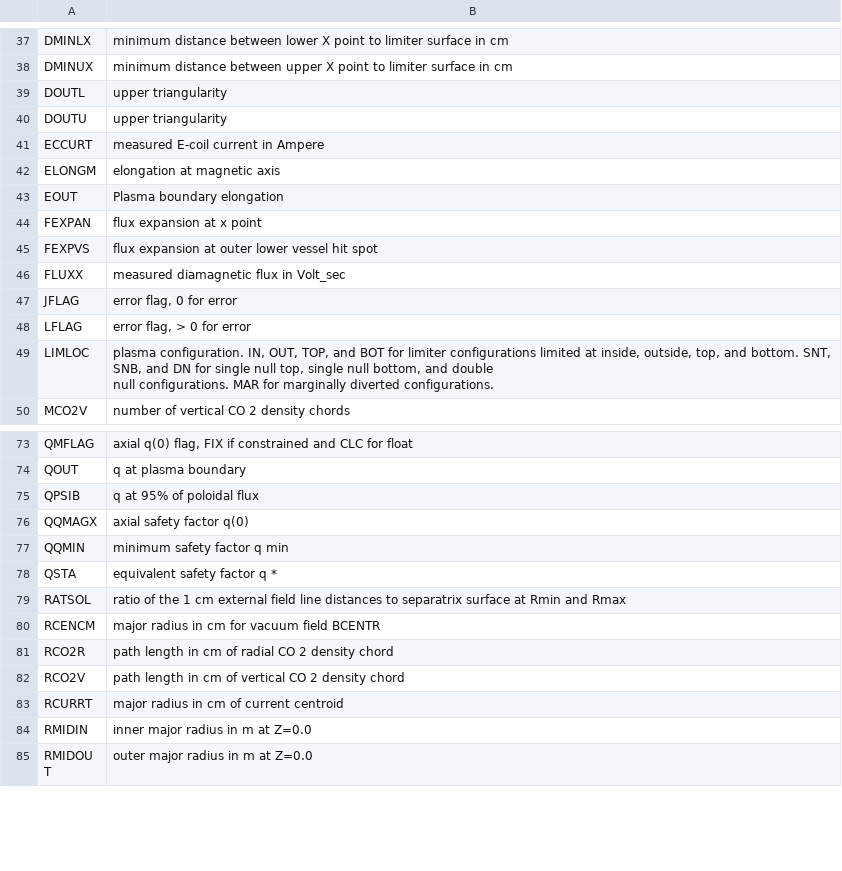
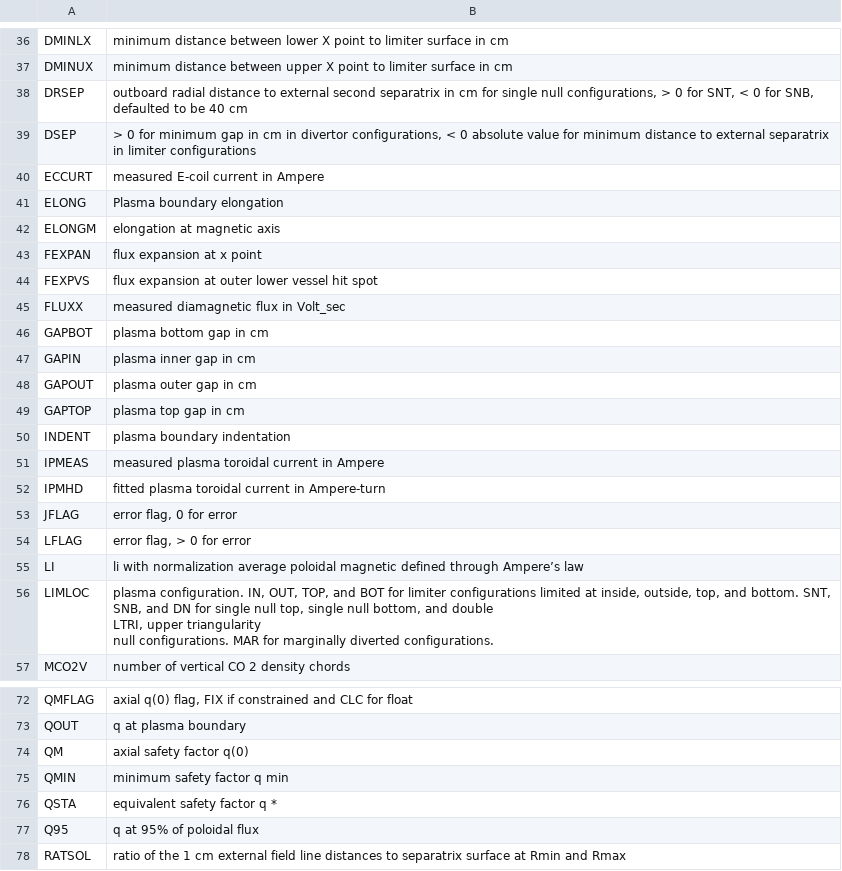
Before and after one commit to gafusion/EFIT, a CSV file: docs/tables/aeqdsk.csv, drawn as a sheet; only a part is shown, gaps mark what is left out; the shorter side is filled out with more unchanged rows; the diff covers the shown part only.

```diff
--- a/docs/tables/aeqdsk.csv
+++ b/docs/tables/aeqdsk.csv
@@ -38,7 +37,7 @@ DMINLX, minimum distance between lower X point to limiter surface in cm
 DMINUX, minimum distance between upper X point to limiter surface in cm
-DOUTL, upper triangularity
-DOUTU, upper triangularity
+DRSEP, "outboard radial distance to external second separatrix in cm for single null configurations, > 0 for SNT, < 0 for SNB, defaulted to be 40 cm"
+DSEP, "> 0 for minimum gap in cm in divertor configurations, < 0 absolute value for minimum distance to external separatrix in limiter configurations"
 ECCURT, measured E-coil current in Ampere
+ELONG, Plasma boundary elongation
 ELONGM, elongation at magnetic axis
-EOUT, Plasma boundary elongation
 FEXPAN, flux expansion at x point
@@ -46,6 +45,15 @@ FEXPVS, flux expansion at outer lower vessel hit spot
 FLUXX, measured diamagnetic flux in Volt_sec
+GAPBOT, plasma bottom gap in cm
+GAPIN, plasma inner gap in cm
+GAPOUT, plasma outer gap in cm
+GAPTOP, plasma top gap in cm
+INDENT, plasma boundary indentation
+IPMEAS, measured plasma toroidal current in Ampere
+IPMHD, fitted plasma toroidal current in Ampere-turn
 JFLAG, "error flag, 0 for error"
 LFLAG, "error flag, > 0 for error"
-LIMLOC, "plasma configuration. IN, OUT, TOP, and BOT for limiter configurations limited at inside, outside, top, and bottom. SNT, SNB, and DN for single null top, single null bottom, and double
-null configurations. MAR for marginally diverted configurations."
+LI, li with normalization average poloidal magnetic defined through Ampere’s law
+LIMLOC, "plasma configuration. IN, OUT, TOP, and BOT for limiter configurations limited at inside, outside, top, and bottom. SNT, SNB, and DN for single null top, single null bottom, and double
+LTRI, upper triangularity
+null configurations. MAR for marginally diverted configurations."
 MCO2V, number of vertical CO 2 density chords
@@ -75,6 +75,6 @@ QMFLAG, "axial q(0) flag, FIX if constrained and CLC for float"
 QOUT, q at plasma boundary
-QPSIB, q at 95% of poloidal flux
-QQMAGX, axial safety factor q(0)
-QQMIN, minimum safety factor q min
+QM, axial safety factor q(0)
+QMIN, minimum safety factor q min
 QSTA,equivalent safety factor q *
+Q95, q at 95% of poloidal flux
 RATSOL, ratio of the 1 cm external field line distances to separatrix surface at Rmin and Rmax
```
Also changed, not shown: 10 added rows, 19 removed rows and 5 edited cells elsewhere in this file, docs/tables/in1.csv, docs/tables/in1_fitting.csv, 47 other files.
